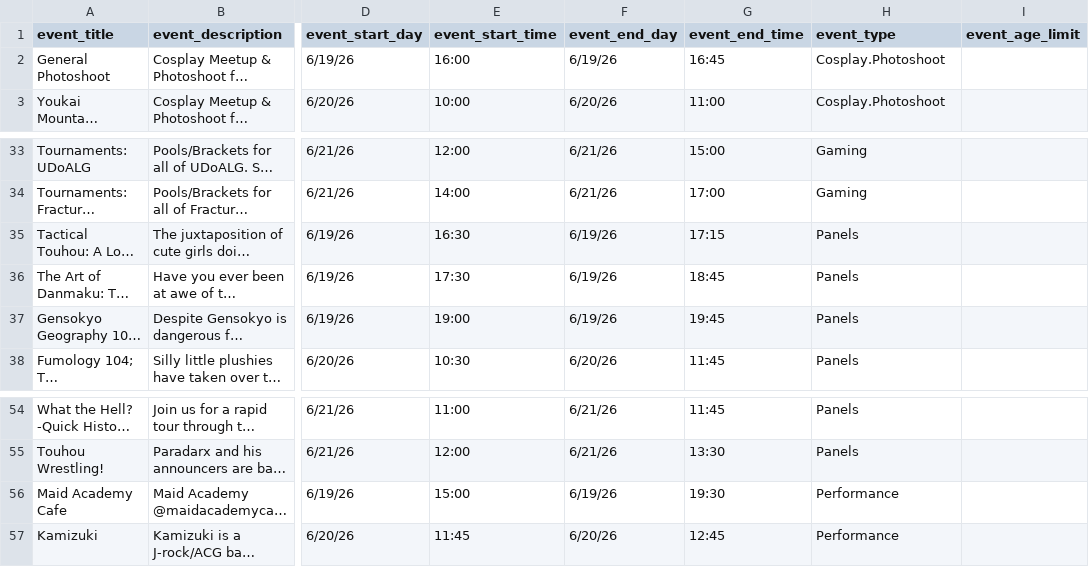
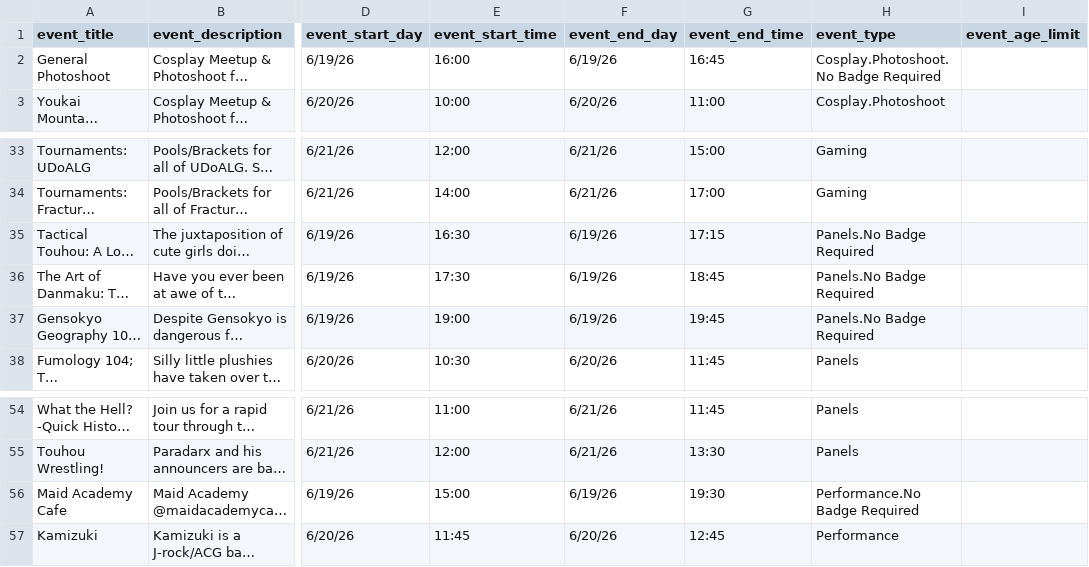
Before and after one commit to TouhouFest/touhoufest-webapp, a CSV file: src/events.csv, drawn as a sheet; only a part is shown, gaps mark what is left out; long unchanged cells end in …; the diff names each change by its address in the sheet, - before the commit and + after, or states it on an @@ line.

Commit message:
added no badge required tags

```diff
--- a/src/events.csv
+++ b/src/events.csv
-H2 (event_type): Cosplay.Photoshoot
+H2 (event_type): Cosplay.Photoshoot.No Badge Required
-H35:H37 (event_type): Panels
+H35:H37 (event_type): Panels.No Badge Required
-H56 (event_type): Performance
+H56 (event_type): Performance.No Badge Required
```
